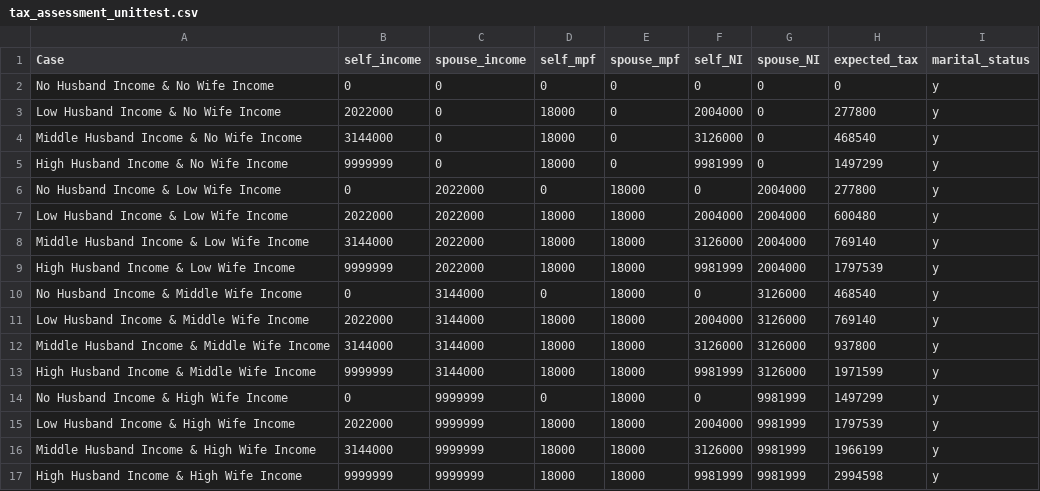
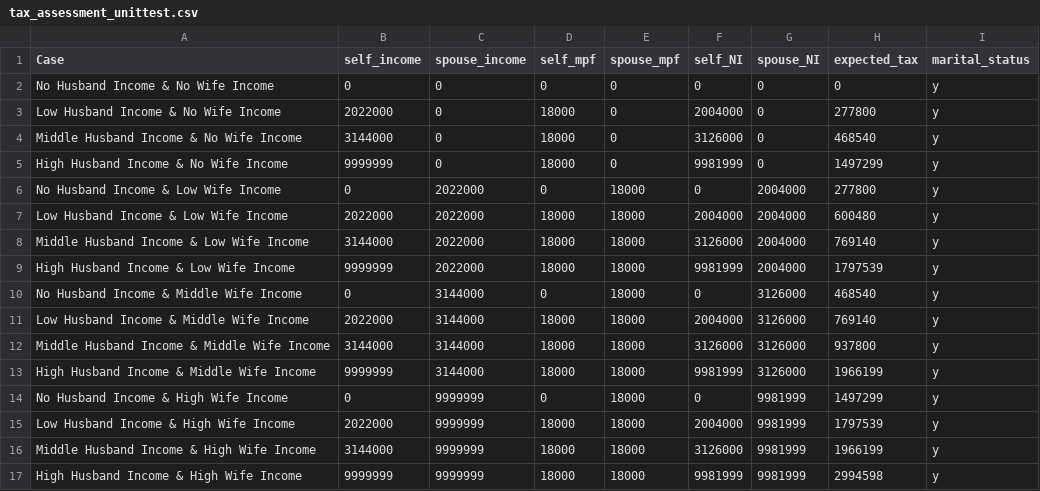
Before and after one commit to leoslf/302CEM, a CSV file: tax_assessment2/tax_assessment_unittest.csv, drawn as a sheet.

Commit message:
completed tax_assessment2

```diff
--- a/tax_assessment2/tax_assessment_unittest.csv
+++ b/tax_assessment2/tax_assessment_unittest.csv
@@ -12,3 +12,3 @@ Low Husband Income & Middle Wife Income,2022000,3144000,18000,18000,2004000,3126
 Middle Husband Income & Middle Wife Income,3144000,3144000,18000,18000,3126000,3126000,937800,y
-High Husband Income & Middle Wife Income,9999999,3144000,18000,18000,9981999,3126000,1971599,y
+High Husband Income & Middle Wife Income,9999999,3144000,18000,18000,9981999,3126000,1966199,y
 No Husband Income & High Wife Income,0,9999999,0,18000,0,9981999,1497299,y
```
Also changed, not shown: 2 other files.
